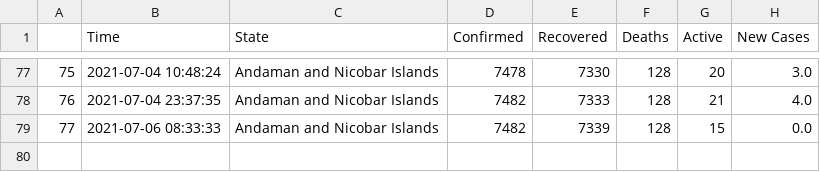
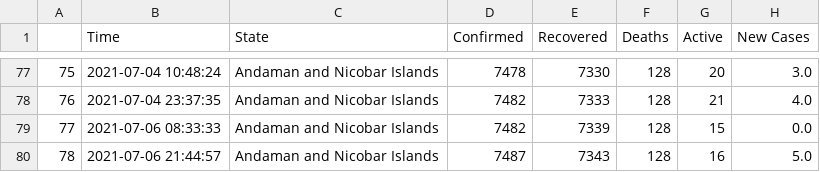
Before and after one commit to dakkshesh07/covid19_data-india-DERP, a CSV file: Andaman and Nicobar Islands/data-Andaman and Nicobar Islands.csv, drawn as a sheet; only a part is shown, gaps mark what is left out; the diff names each change by its address in the sheet, - before the commit and + after, or states it on an @@ line.

Commit message:
Andaman and Nicobar Islands: upload updated datasets, fetched on 2021-07-06 21:44:57

```diff
--- a/Andaman and Nicobar Islands/data-Andaman and Nicobar Islands.csv
+++ b/Andaman and Nicobar Islands/data-Andaman and Nicobar Islands.csv
+row 80: 78 | 2021-07-06 21:44:57 | Andaman and Nicobar Islands | 7487 | 7343 | 128 | 16 | 5.0
```
